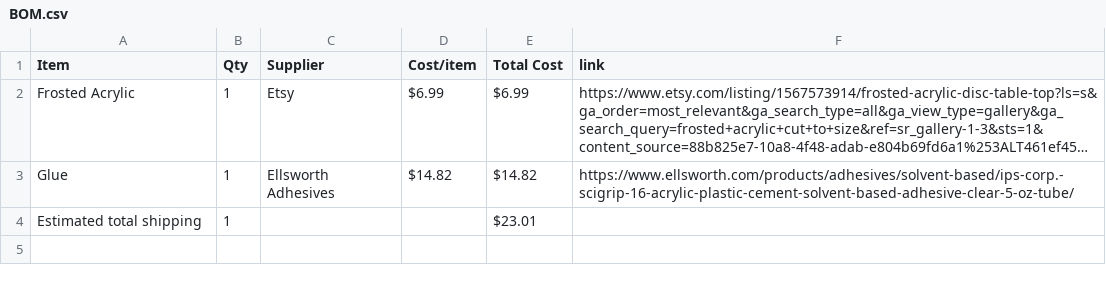
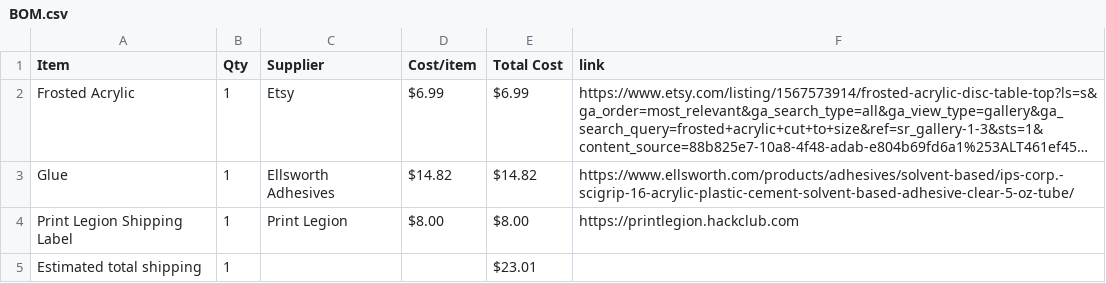
Before and after one commit to Toothless-the-Coder/Neopixel-Clock-Case, a CSV file: BOM.csv, drawn as a sheet; long unchanged cells end in …; the diff names each change by its address in the sheet, - before the commit and + after, or states it on an @@ line.

Commit message:
Sync Neopixel Clock Case from Half Life

```diff
--- a/BOM.csv
+++ b/BOM.csv
+row 4: Print Legion Shipping Label | 1 | Print Legion | $8.00 | $8.00 | https://printlegion.hackclub.com
```
